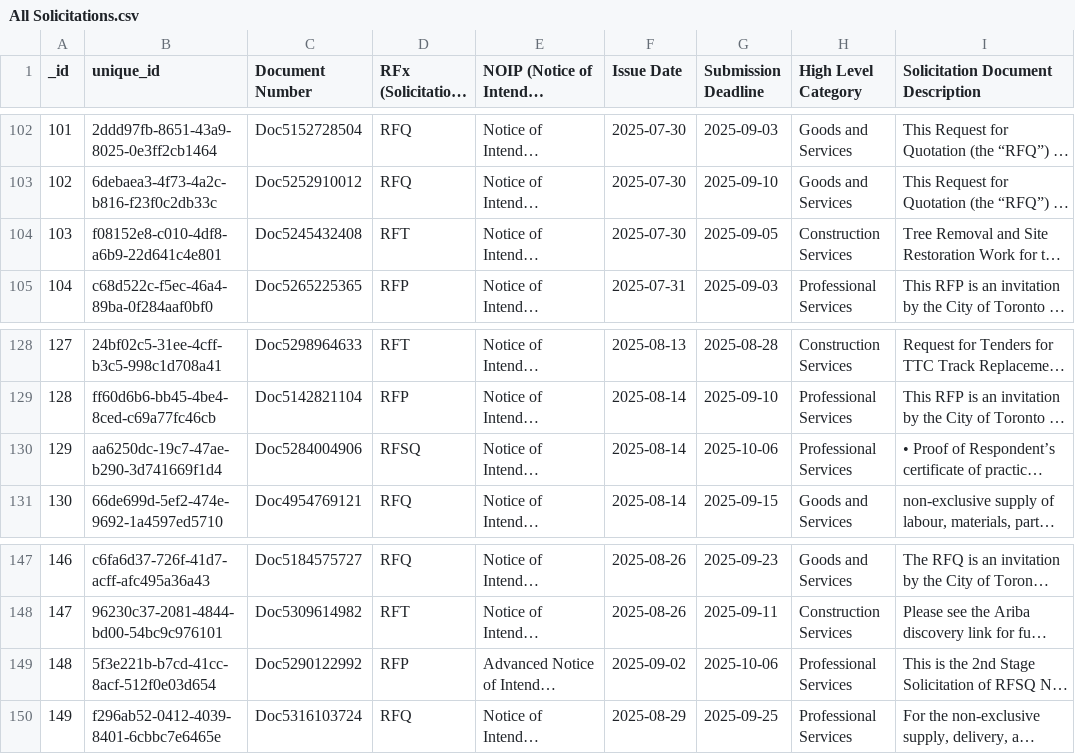
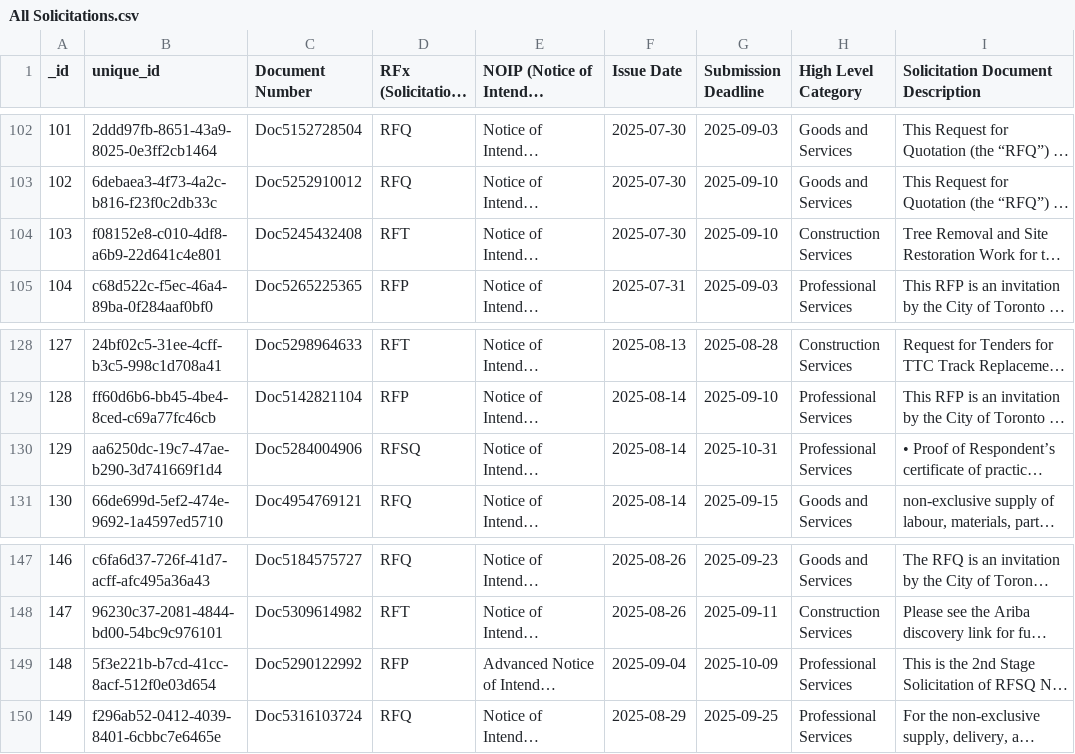
Before and after one commit to RamVasuthevan/city-of-toronto-contracts-data, a CSV file: All Solicitations.csv, drawn as a sheet; only a part is shown, gaps mark what is left out; long unchanged cells end in …; the diff names each change by its address in the sheet, - before the commit and + after, or states it on an @@ line.

```diff
--- a/All Solicitations.csv
+++ b/All Solicitations.csv
-G104 (Submission Deadline): 2025-09-05
+G104 (Submission Deadline): 2025-09-10
-G130 (Submission Deadline): 2025-10-06
+G130 (Submission Deadline): 2025-10-31
-F149 (Issue Date): 2025-09-02
+F149 (Issue Date): 2025-09-04
-G149 (Submission Deadline): 2025-10-06
+G149 (Submission Deadline): 2025-10-09
```
